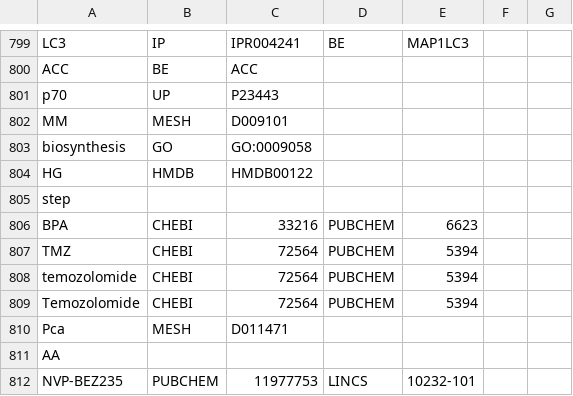
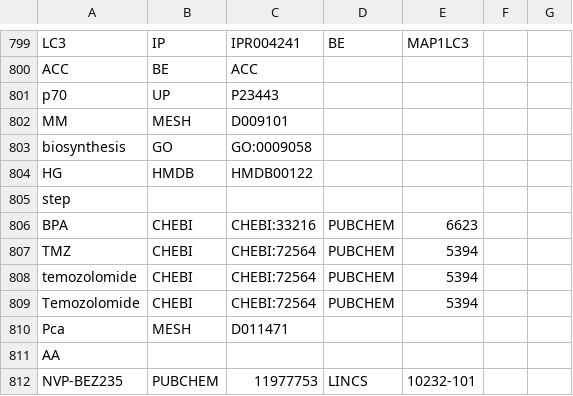
Before and after one commit to johnbachman/famplex, a CSV file: grounding_map.csv, drawn as a sheet; only a part is shown, gaps mark what is left out.

Commit message:
Fix missing CHEBI prefixes in grounding map

```diff
--- a/grounding_map.csv
+++ b/grounding_map.csv
@@ -805,6 +805,6 @@ HG,HMDB,HMDB00122,,,,
 step,,,,,,
-BPA,CHEBI,33216,PUBCHEM,6623,,
-TMZ,CHEBI,72564,PUBCHEM,5394,,
-temozolomide,CHEBI,72564,PUBCHEM,5394,,
-Temozolomide,CHEBI,72564,PUBCHEM,5394,,
+BPA,CHEBI,CHEBI:33216,PUBCHEM,6623,,
+TMZ,CHEBI,CHEBI:72564,PUBCHEM,5394,,
+temozolomide,CHEBI,CHEBI:72564,PUBCHEM,5394,,
+Temozolomide,CHEBI,CHEBI:72564,PUBCHEM,5394,,
 Pca,MESH,D011471,,,,
```
